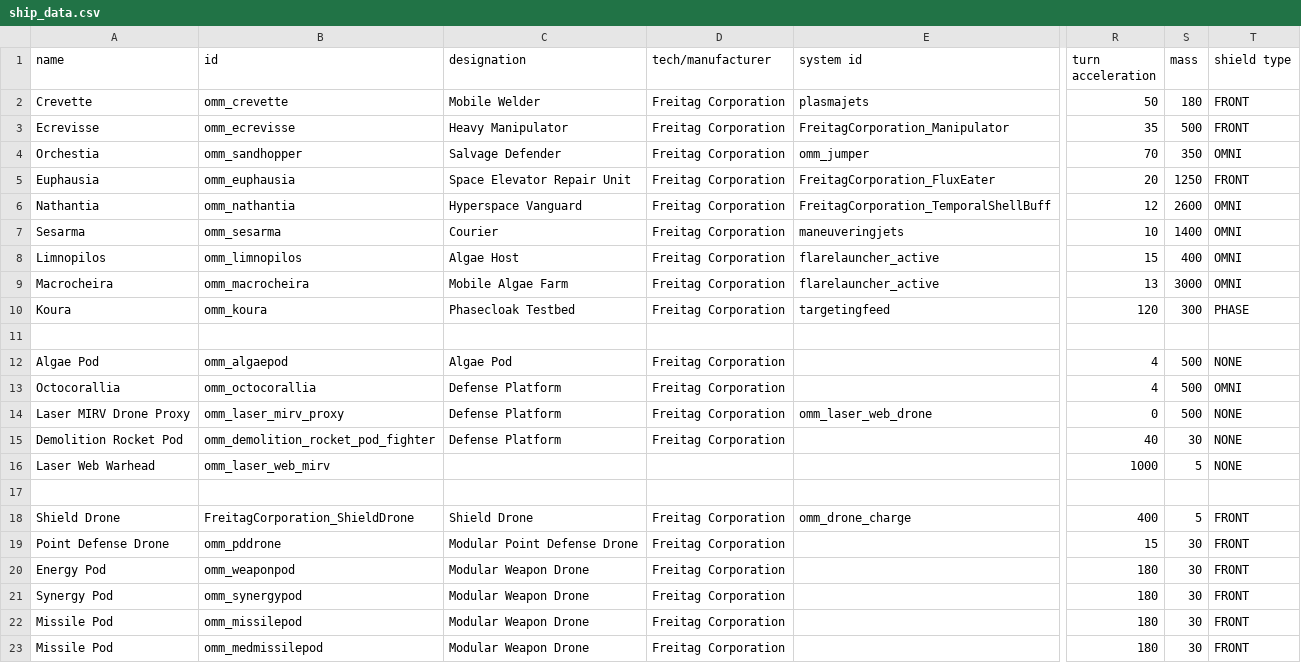
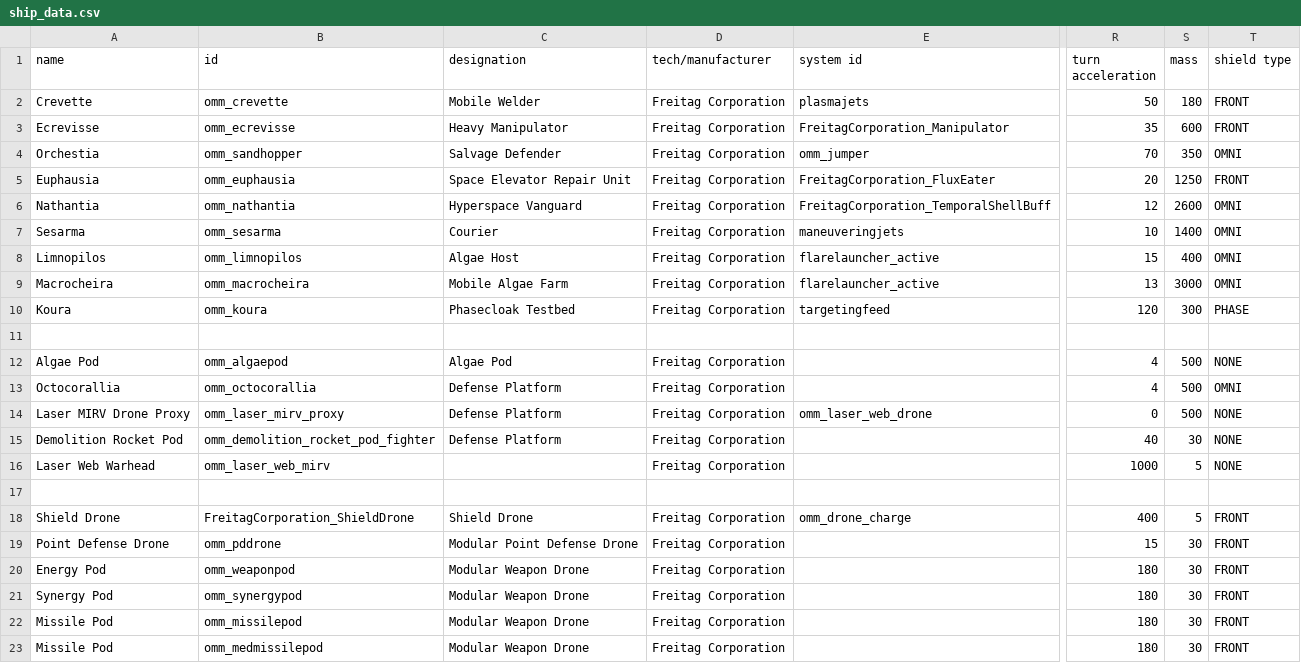
Before and after one commit to Tecrys/OrbitalManipulation-Maintenance, a CSV file: data/hulls/ship_data.csv, drawn as a sheet; only a part is shown, gaps mark what is left out; the diff names each change by its address in the sheet, - before the commit and + after, or states it on an @@ line.

```diff
--- a/data/hulls/ship_data.csv
+++ b/data/hulls/ship_data.csv
-S3 (mass): 500
+S3 (mass): 600
-D16 (tech/manufacturer): (empty)
+D16 (tech/manufacturer): Freitag Corporation
```
Also changed, not shown: data/hullmods/hull_mods.csv, data/hulls/wing_data.csv, 23 other files.
